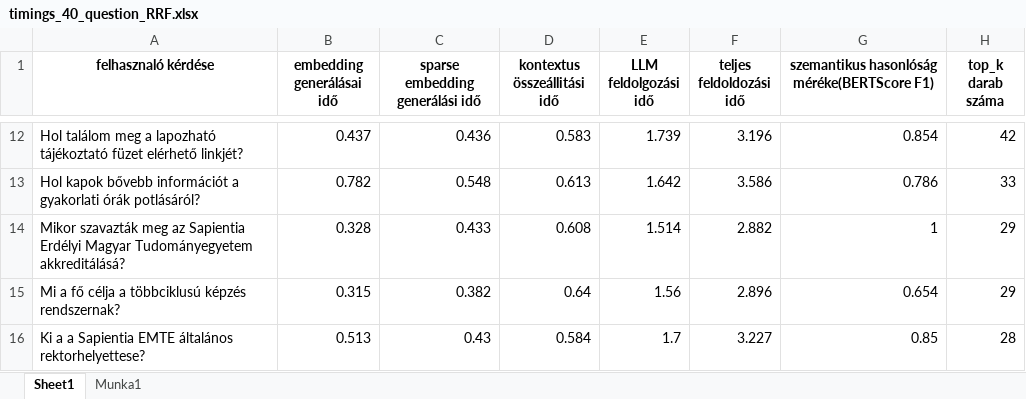
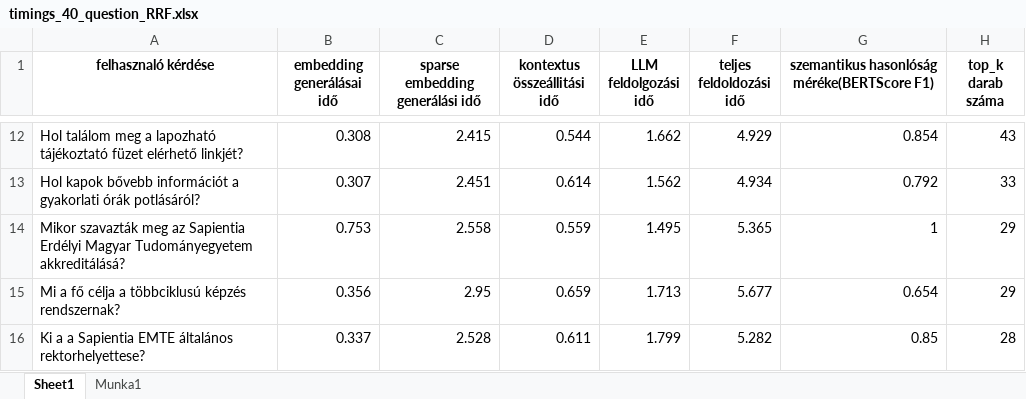
Before and after one commit to kriszta99/flask-chatbot, an Excel workbook: hybrid_searchTesting/timings_40_question_RRF.xlsx, sheet Sheet1, drawn as a sheet; only a part is shown, gaps mark what is left out; values as stored, in another font and other column widths than the file's, no borders; the diff covers the shown part only; the diff names each change by its address in the sheet, - before the commit and + after, or states it on an @@ line.

Commit message:
I change sparse model then  change testing

```diff
--- a/hybrid_searchTesting/timings_40_question_RRF.xlsx (sheet Sheet1)
+++ b/hybrid_searchTesting/timings_40_question_RRF.xlsx (sheet Sheet1)
-B12 (embedding generálásai idő): 0.437
+B12 (embedding generálásai idő): 0.308
-C12 (sparse embedding generálási idő): 0.436
+C12 (sparse embedding generálási idő): 2.415
-D12 (kontextus összeállitási idő): 0.583
+D12 (kontextus összeállitási idő): 0.544
-E12 (LLM feldolgozási idő): 1.739
+E12 (LLM feldolgozási idő): 1.662
-F12 (teljes feldoldozási idő): 3.196
+F12 (teljes feldoldozási idő): 4.929
-H12 (top_k darab száma): 42
+H12 (top_k darab száma): 43
-B13 (embedding generálásai idő): 0.782
+B13 (embedding generálásai idő): 0.307
-C13 (sparse embedding generálási idő): 0.548
+C13 (sparse embedding generálási idő): 2.451
-D13 (kontextus összeállitási idő): 0.613
+D13 (kontextus összeállitási idő): 0.614
-E13 (LLM feldolgozási idő): 1.642
+E13 (LLM feldolgozási idő): 1.562
-F13 (teljes feldoldozási idő): 3.586
+F13 (teljes feldoldozási idő): 4.934
-G13: 0.786
+G13: 0.792
-B14 (embedding generálásai idő): 0.328
+B14 (embedding generálásai idő): 0.753
-C14 (sparse embedding generálási idő): 0.433
+C14 (sparse embedding generálási idő): 2.558
-D14 (kontextus összeállitási idő): 0.608
+D14 (kontextus összeállitási idő): 0.559
-E14 (LLM feldolgozási idő): 1.514
+E14 (LLM feldolgozási idő): 1.495
-F14 (teljes feldoldozási idő): 2.882
+F14 (teljes feldoldozási idő): 5.365
-B15 (embedding generálásai idő): 0.315
+B15 (embedding generálásai idő): 0.356
-C15 (sparse embedding generálási idő): 0.382
+C15 (sparse embedding generálási idő): 2.95
-D15 (kontextus összeállitási idő): 0.64
+D15 (kontextus összeállitási idő): 0.659
-E15 (LLM feldolgozási idő): 1.56
+E15 (LLM feldolgozási idő): 1.713
-F15 (teljes feldoldozási idő): 2.896
+F15 (teljes feldoldozási idő): 5.677
-B16 (embedding generálásai idő): 0.513
+B16 (embedding generálásai idő): 0.337
-C16 (sparse embedding generálási idő): 0.43
+C16 (sparse embedding generálási idő): 2.528
-D16 (kontextus összeállitási idő): 0.584
+D16 (kontextus összeállitási idő): 0.611
-E16 (LLM feldolgozási idő): 1.7
+E16 (LLM feldolgozási idő): 1.799
-F16 (teljes feldoldozási idő): 3.227
+F16 (teljes feldoldozási idő): 5.282
```
Also changed, not shown: 200 edited cells elsewhere in this sheet, sheet Munka1.
